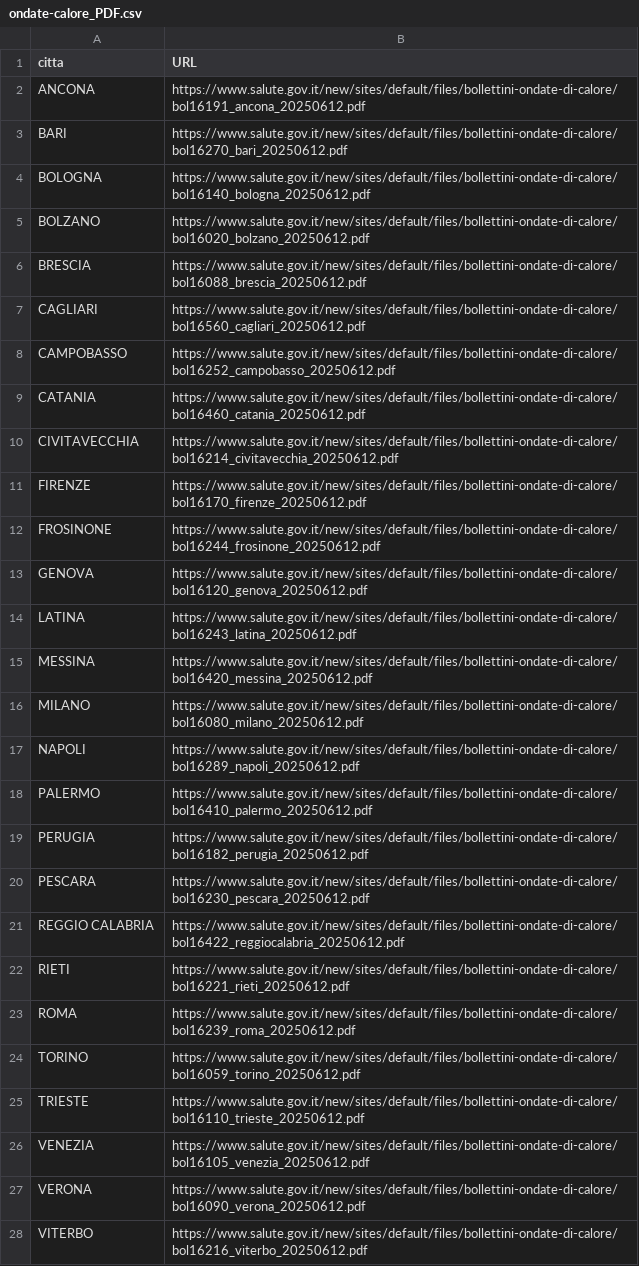
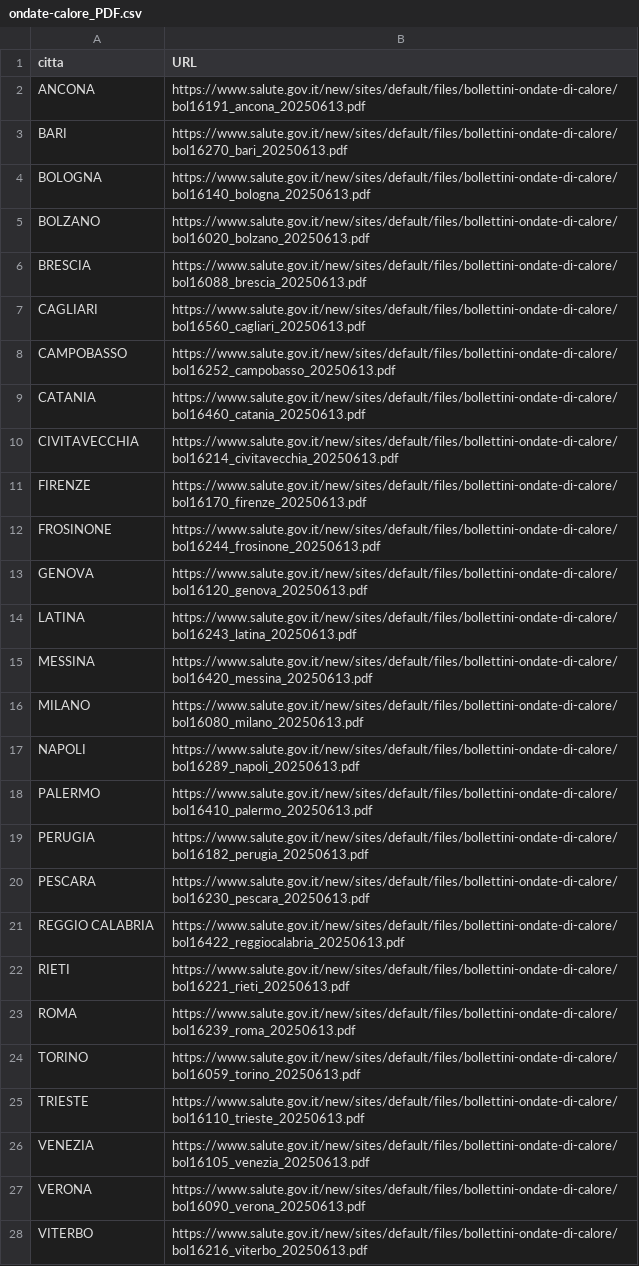
Before and after one commit to ondata/ondate-calore, a CSV file: data/ondate-calore_PDF.csv, drawn as a sheet; the diff names each change by its address in the sheet, - before the commit and + after, or states it on an @@ line.

```diff
--- a/data/ondate-calore_PDF.csv
+++ b/data/ondate-calore_PDF.csv
-B2 (URL): https://www.salute.gov.it/new/sites/default/files/bollettini-ondate-di-calore/bol16191_ancona_20250612.pdf
+B2 (URL): https://www.salute.gov.it/new/sites/default/files/bollettini-ondate-di-calore/bol16191_ancona_20250613.pdf
-B3 (URL): https://www.salute.gov.it/new/sites/default/files/bollettini-ondate-di-calore/bol16270_bari_20250612.pdf
+B3 (URL): https://www.salute.gov.it/new/sites/default/files/bollettini-ondate-di-calore/bol16270_bari_20250613.pdf
-B4 (URL): https://www.salute.gov.it/new/sites/default/files/bollettini-ondate-di-calore/bol16140_bologna_20250612.pdf
+B4 (URL): https://www.salute.gov.it/new/sites/default/files/bollettini-ondate-di-calore/bol16140_bologna_20250613.pdf
-B5 (URL): https://www.salute.gov.it/new/sites/default/files/bollettini-ondate-di-calore/bol16020_bolzano_20250612.pdf
+B5 (URL): https://www.salute.gov.it/new/sites/default/files/bollettini-ondate-di-calore/bol16020_bolzano_20250613.pdf
-B6 (URL): https://www.salute.gov.it/new/sites/default/files/bollettini-ondate-di-calore/bol16088_brescia_20250612.pdf
+B6 (URL): https://www.salute.gov.it/new/sites/default/files/bollettini-ondate-di-calore/bol16088_brescia_20250613.pdf
-B7 (URL): https://www.salute.gov.it/new/sites/default/files/bollettini-ondate-di-calore/bol16560_cagliari_20250612.pdf
+B7 (URL): https://www.salute.gov.it/new/sites/default/files/bollettini-ondate-di-calore/bol16560_cagliari_20250613.pdf
-B8 (URL): https://www.salute.gov.it/new/sites/default/files/bollettini-ondate-di-calore/bol16252_campobasso_20250612.pdf
+B8 (URL): https://www.salute.gov.it/new/sites/default/files/bollettini-ondate-di-calore/bol16252_campobasso_20250613.pdf
-B9 (URL): https://www.salute.gov.it/new/sites/default/files/bollettini-ondate-di-calore/bol16460_catania_20250612.pdf
+B9 (URL): https://www.salute.gov.it/new/sites/default/files/bollettini-ondate-di-calore/bol16460_catania_20250613.pdf
-B10 (URL): https://www.salute.gov.it/new/sites/default/files/bollettini-ondate-di-calore/bol16214_civitavecchia_20250612.pdf
+B10 (URL): https://www.salute.gov.it/new/sites/default/files/bollettini-ondate-di-calore/bol16214_civitavecchia_20250613.pdf
-B11 (URL): https://www.salute.gov.it/new/sites/default/files/bollettini-ondate-di-calore/bol16170_firenze_20250612.pdf
+B11 (URL): https://www.salute.gov.it/new/sites/default/files/bollettini-ondate-di-calore/bol16170_firenze_20250613.pdf
-B12 (URL): https://www.salute.gov.it/new/sites/default/files/bollettini-ondate-di-calore/bol16244_frosinone_20250612.pdf
+B12 (URL): https://www.salute.gov.it/new/sites/default/files/bollettini-ondate-di-calore/bol16244_frosinone_20250613.pdf
-B13 (URL): https://www.salute.gov.it/new/sites/default/files/bollettini-ondate-di-calore/bol16120_genova_20250612.pdf
+B13 (URL): https://www.salute.gov.it/new/sites/default/files/bollettini-ondate-di-calore/bol16120_genova_20250613.pdf
-B14 (URL): https://www.salute.gov.it/new/sites/default/files/bollettini-ondate-di-calore/bol16243_latina_20250612.pdf
+B14 (URL): https://www.salute.gov.it/new/sites/default/files/bollettini-ondate-di-calore/bol16243_latina_20250613.pdf
-B15 (URL): https://www.salute.gov.it/new/sites/default/files/bollettini-ondate-di-calore/bol16420_messina_20250612.pdf
+B15 (URL): https://www.salute.gov.it/new/sites/default/files/bollettini-ondate-di-calore/bol16420_messina_20250613.pdf
-B16 (URL): https://www.salute.gov.it/new/sites/default/files/bollettini-ondate-di-calore/bol16080_milano_20250612.pdf
+B16 (URL): https://www.salute.gov.it/new/sites/default/files/bollettini-ondate-di-calore/bol16080_milano_20250613.pdf
-B17 (URL): https://www.salute.gov.it/new/sites/default/files/bollettini-ondate-di-calore/bol16289_napoli_20250612.pdf
+B17 (URL): https://www.salute.gov.it/new/sites/default/files/bollettini-ondate-di-calore/bol16289_napoli_20250613.pdf
-B18 (URL): https://www.salute.gov.it/new/sites/default/files/bollettini-ondate-di-calore/bol16410_palermo_20250612.pdf
+B18 (URL): https://www.salute.gov.it/new/sites/default/files/bollettini-ondate-di-calore/bol16410_palermo_20250613.pdf
-B19 (URL): https://www.salute.gov.it/new/sites/default/files/bollettini-ondate-di-calore/bol16182_perugia_20250612.pdf
+B19 (URL): https://www.salute.gov.it/new/sites/default/files/bollettini-ondate-di-calore/bol16182_perugia_20250613.pdf
-B20 (URL): https://www.salute.gov.it/new/sites/default/files/bollettini-ondate-di-calore/bol16230_pescara_20250612.pdf
+B20 (URL): https://www.salute.gov.it/new/sites/default/files/bollettini-ondate-di-calore/bol16230_pescara_20250613.pdf
-B21 (URL): https://www.salute.gov.it/new/sites/default/files/bollettini-ondate-di-calore/bol16422_reggiocalabria_20250612.pdf
+B21 (URL): https://www.salute.gov.it/new/sites/default/files/bollettini-ondate-di-calore/bol16422_reggiocalabria_20250613.pdf
-B22 (URL): https://www.salute.gov.it/new/sites/default/files/bollettini-ondate-di-calore/bol16221_rieti_20250612.pdf
+B22 (URL): https://www.salute.gov.it/new/sites/default/files/bollettini-ondate-di-calore/bol16221_rieti_20250613.pdf
-B23 (URL): https://www.salute.gov.it/new/sites/default/files/bollettini-ondate-di-calore/bol16239_roma_20250612.pdf
+B23 (URL): https://www.salute.gov.it/new/sites/default/files/bollettini-ondate-di-calore/bol16239_roma_20250613.pdf
-B24 (URL): https://www.salute.gov.it/new/sites/default/files/bollettini-ondate-di-calore/bol16059_torino_20250612.pdf
+B24 (URL): https://www.salute.gov.it/new/sites/default/files/bollettini-ondate-di-calore/bol16059_torino_20250613.pdf
-B25 (URL): https://www.salute.gov.it/new/sites/default/files/bollettini-ondate-di-calore/bol16110_trieste_20250612.pdf
+B25 (URL): https://www.salute.gov.it/new/sites/default/files/bollettini-ondate-di-calore/bol16110_trieste_20250613.pdf
-B26 (URL): https://www.salute.gov.it/new/sites/default/files/bollettini-ondate-di-calore/bol16105_venezia_20250612.pdf
+B26 (URL): https://www.salute.gov.it/new/sites/default/files/bollettini-ondate-di-calore/bol16105_venezia_20250613.pdf
-B27 (URL): https://www.salute.gov.it/new/sites/default/files/bollettini-ondate-di-calore/bol16090_verona_20250612.pdf
+B27 (URL): https://www.salute.gov.it/new/sites/default/files/bollettini-ondate-di-calore/bol16090_verona_20250613.pdf
-B28 (URL): https://www.salute.gov.it/new/sites/default/files/bollettini-ondate-di-calore/bol16216_viterbo_20250612.pdf
+B28 (URL): https://www.salute.gov.it/new/sites/default/files/bollettini-ondate-di-calore/bol16216_viterbo_20250613.pdf
```
Also changed, not shown: data/ondate-calore_archivio.csv, data/ondate-calore_latest.csv, 52 other files.
